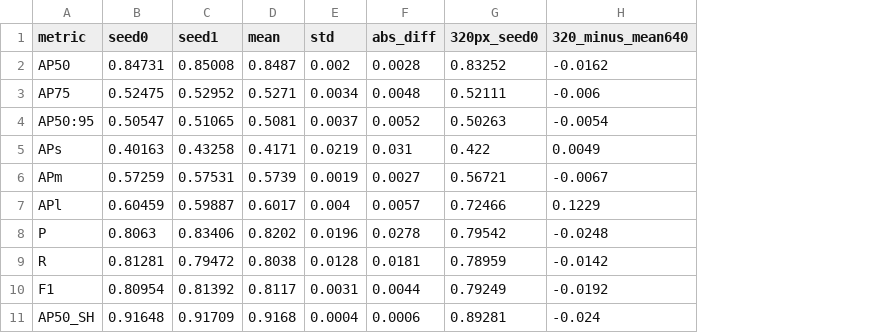
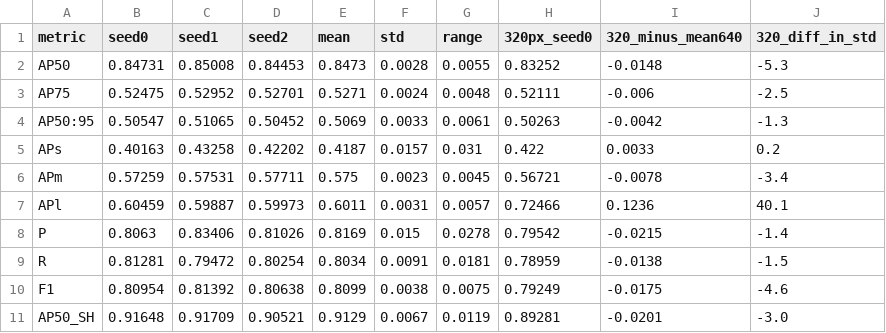
Before and after one commit to ethembelka/pcb-surface-defect-detection, a CSV file: reports/tables/seed_comparison_640_test.csv, drawn as a sheet; only a part is shown; removed rows and columns are numbered as before the commit, all else as after; the diff covers the shown part only; the diff names each change by its address in the sheet, - before the commit and + after, or states it on an @@ line.

```diff
--- a/reports/tables/seed_comparison_640_test.csv
+++ b/reports/tables/seed_comparison_640_test.csv
+column D (seed2), rows 2-11: 0.84453 | 0.52701 | 0.50452 | 0.42202 | 0.57711 | 0.59973 | 0.81026 | 0.80254 | 0.80638 | 0.90521
-column F (abs_diff), rows 2-11: 0.0028 | 0.0048 | 0.0052 | 0.031 | 0.0027 | 0.0057 | 0.0278 | 0.0181 | 0.0044 | 0.0006
+column G (range), rows 2-11: 0.0055 | 0.0048 | 0.0061 | 0.031 | 0.0045 | 0.0057 | 0.0278 | 0.0181 | 0.0075 | 0.0119
+column J (320_diff_in_std), rows 2-11: -5.3 | -2.5 | -1.3 | 0.2 | -3.4 | 40.1 | -1.4 | -1.5 | -4.6 | -3.0
-E2 (mean): 0.8487
+E2 (mean): 0.8473
-F2 (std): 0.002
+F2 (std): 0.0028
-I2 (320_minus_mean640): -0.0162
+I2 (320_minus_mean640): -0.0148
-F3 (std): 0.0034
+F3 (std): 0.0024
-E4 (mean): 0.5081
+E4 (mean): 0.5069
-F4 (std): 0.0037
+F4 (std): 0.0033
-I4 (320_minus_mean640): -0.0054
+I4 (320_minus_mean640): -0.0042
-E5 (mean): 0.4171
+E5 (mean): 0.4187
-F5 (std): 0.0219
+F5 (std): 0.0157
-I5 (320_minus_mean640): 0.0049
+I5 (320_minus_mean640): 0.0033
-E6 (mean): 0.5739
+E6 (mean): 0.575
-F6 (std): 0.0019
+F6 (std): 0.0023
-I6 (320_minus_mean640): -0.0067
+I6 (320_minus_mean640): -0.0078
-E7 (mean): 0.6017
+E7 (mean): 0.6011
-F7 (std): 0.004
+F7 (std): 0.0031
-I7 (320_minus_mean640): 0.1229
+I7 (320_minus_mean640): 0.1236
-E8 (mean): 0.8202
+E8 (mean): 0.8169
-F8 (std): 0.0196
+F8 (std): 0.015
-I8 (320_minus_mean640): -0.0248
+I8 (320_minus_mean640): -0.0215
-E9 (mean): 0.8038
+E9 (mean): 0.8034
-F9 (std): 0.0128
+F9 (std): 0.0091
-I9 (320_minus_mean640): -0.0142
+I9 (320_minus_mean640): -0.0138
-E10 (mean): 0.8117
+E10 (mean): 0.8099
-F10 (std): 0.0031
+F10 (std): 0.0038
-I10 (320_minus_mean640): -0.0192
+I10 (320_minus_mean640): -0.0175
-E11 (mean): 0.9168
+E11 (mean): 0.9129
-F11 (std): 0.0004
+F11 (std): 0.0067
-I11 (320_minus_mean640): -0.024
+I11 (320_minus_mean640): -0.0201
```
Also changed, not shown: 9 added rows and 24 edited cells elsewhere in this file, 41 other files.
